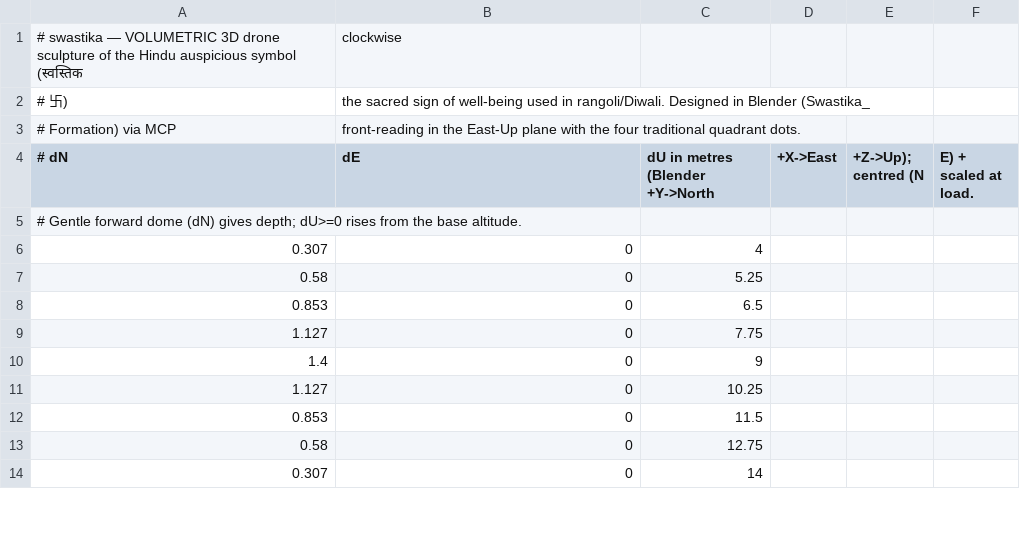
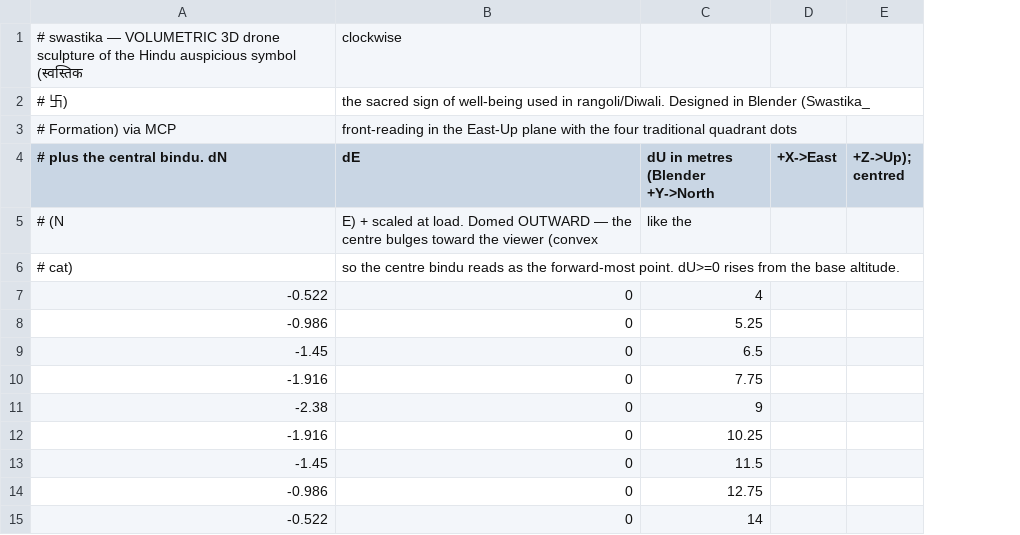
Before and after one commit to alokkrsahu/skyforge, a CSV file: compiler/formations/patterns/swastika.csv, drawn as a sheet; only a part is shown; removed rows and columns are numbered as before the commit, all else as after; the diff names each change by its address in the sheet, - before the commit and + after, or states it on an @@ line.

```diff
--- a/compiler/formations/patterns/swastika.csv
+++ b/compiler/formations/patterns/swastika.csv
-column A (# dN), rows 1-3: # swastika — VOLUMETRIC 3D drone sculpture of the Hindu auspicious symbol (स्वस्तिक | # 卐) | # Formation) via MCP; rows 5-14: # Gentle forward dome (dN) gives depth; dU>=0 rises from the base altitude. | 0.307 | 0.58 | 0.853 | 1.127 | 1.4 | 1.127 | 0.853 | 0.58 | 0.307
+column A (# plus the central bindu. dN), rows 1-3: # swastika — VOLUMETRIC 3D drone sculpture of the Hindu auspicious symbol (स्वस्तिक | # 卐) | # Formation) via MCP; row 5: # (N; rows 7-15: -0.522 | -0.986 | -1.45 | -1.916 | -2.38 | -1.916 | -1.45 | -0.986 | -0.522
-column E (+Z->Up); centred (N), empty
-column F (E) + scaled at load.), empty
+column E (+Z->Up); centred), empty
-B3 (dE): …traditional quadrant dots.
+B3 (dE): …traditional quadrant dots
-B5 (dE): (empty)
+B5 (dE): E) + scaled at load. Domed OUTWARD — the centre bulges toward the viewer (convex
-C5 (dU in metres (Blender +Y->North): (empty)
+C5 (dU in metres (Blender +Y->North): like the
+row 6: # cat) | so the centre bindu reads as the forward-most point. dU>=0 rises from the base altitude.
```
Also changed, not shown: compiler/formations/patterns/om.csv.
